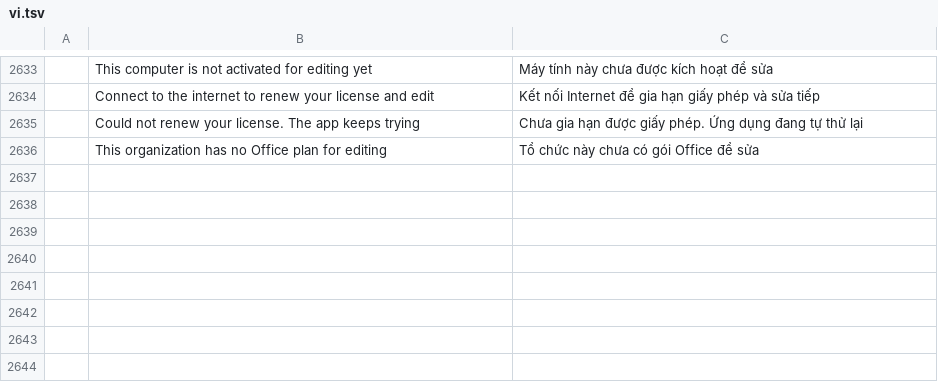
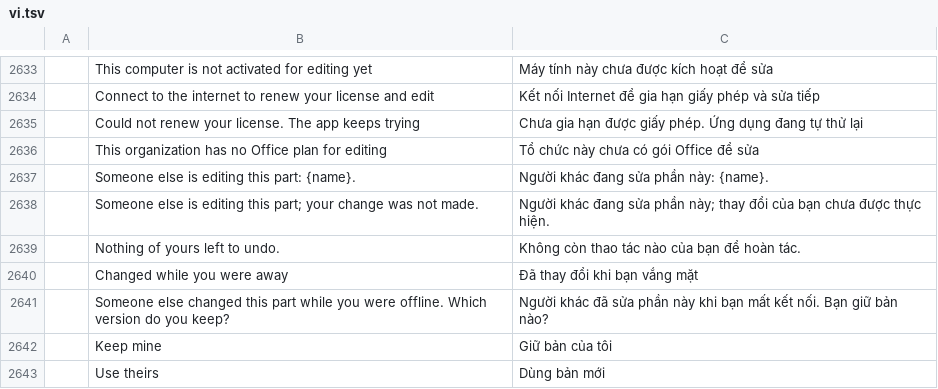
Before and after one commit to tuananhfr/wordcraft, a TSV file: crates/ui-egui/src/i18n/vi.tsv, drawn as a sheet; only a part is shown, gaps mark what is left out; the diff names each change by its address in the sheet, - before the commit and + after, or states it on an @@ line.

Commit message:
M4d: erpHost v3 region co-editing in the web app
The shell's v3 handlers feed the shared document's session each frame,
its region calls go back to the shell, feedback shows in the status bar,
regionConflict asks keep mine / use theirs, and others' locks and carets
are drawn on the page.

```diff
--- a/crates/ui-egui/src/i18n/vi.tsv
+++ b/crates/ui-egui/src/i18n/vi.tsv
+row 2637:  | Someone else is editing this part: {name}. | Người khác đang sửa phần này: {name}.
+row 2638:  | Someone else is editing this part; your change was not made. | Người khác đang sửa phần này; thay đổi của bạn chưa được thực hiện.
+row 2639:  | Nothing of yours left to undo. | Không còn thao tác nào của bạn để hoàn tác.
+row 2640:  | Changed while you were away | Đã thay đổi khi bạn vắng mặt
+row 2641:  | Someone else changed this part while you were offline. Which version do you keep? | Người khác đã sửa phần này khi bạn mất kết nối. Bạn giữ bản nào?
+row 2642:  | Keep mine | Giữ bản của tôi
+row 2643:  | Use theirs | Dùng bản mới
```
Also changed, not shown: crates/ui-egui/src/i18n/pl.tsv, 11 other files.
